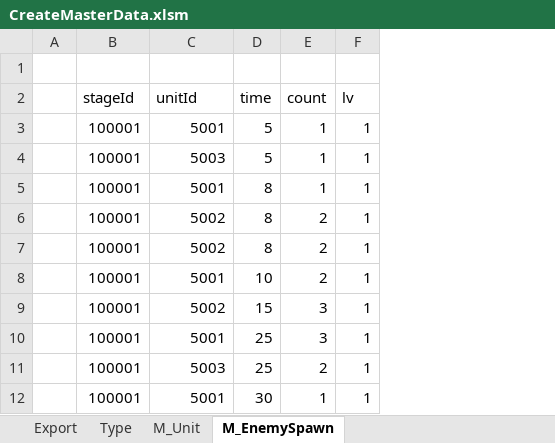
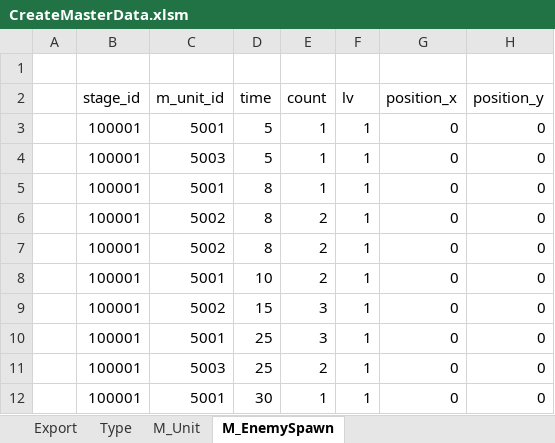
Before and after one commit to R1z4sh/ValkyrieRegion, an Excel workbook: CreateMasterData.xlsm, sheet M_EnemySpawn, drawn as a sheet; values as stored, in another font and other column widths than the file's, no borders; the diff names each change by its address in the sheet, - before the commit and + after, or states it on an @@ line.

```diff
--- a/CreateMasterData.xlsm (sheet M_EnemySpawn)
+++ b/CreateMasterData.xlsm (sheet M_EnemySpawn)
+column G (position_x), rows 3-12: all 0
+column H (position_y), rows 3-12: all 0
-B2: stageId
+B2: stage_id
-C2: unitId
+C2: m_unit_id
```
Also changed, not shown: sheet M_Unit, charts or pictures, 17 other files.
